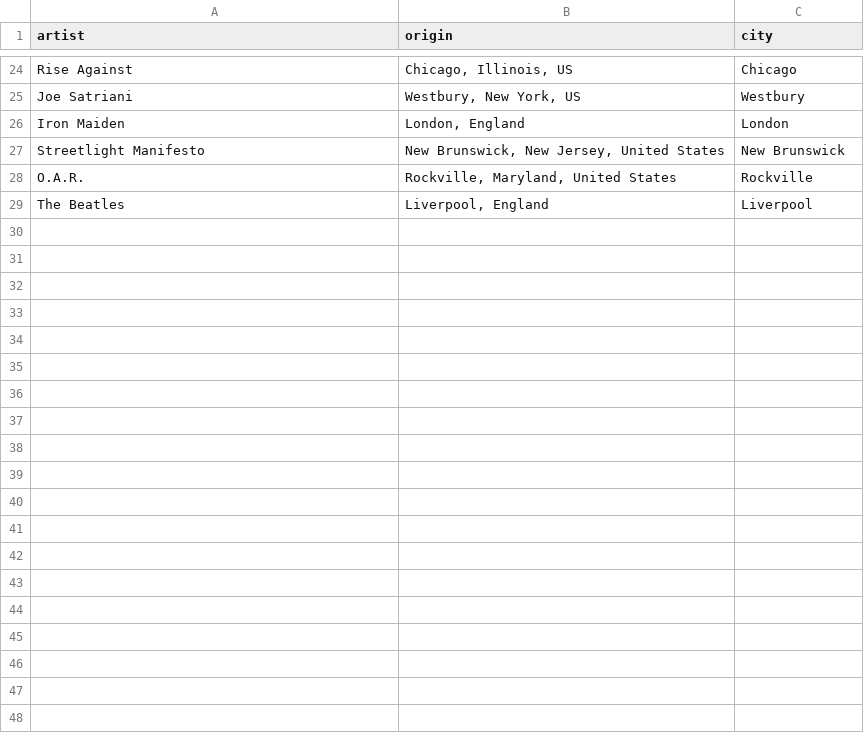
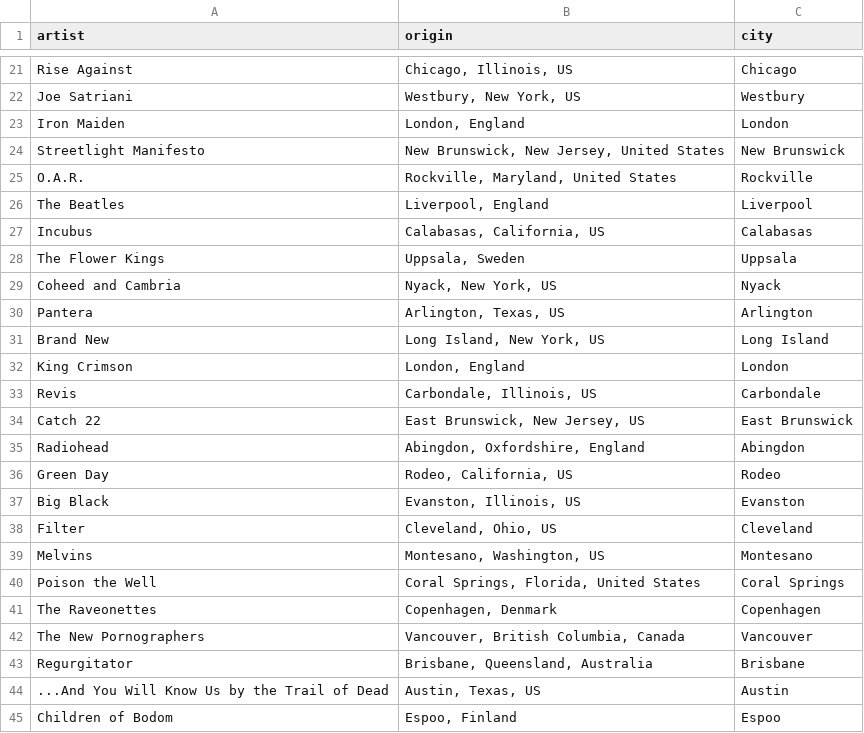
Before and after one commit to arnauog/what_the_rock, a CSV file: Datasets/df_locations.csv, drawn as a sheet; only a part is shown, gaps mark what is left out; the diff covers the shown part only; the diff names each change by its address in the sheet, - before the commit and + after, or states it on an @@ line.

```diff
--- a/Datasets/df_locations.csv
+++ b/Datasets/df_locations.csv
+row 27: Incubus | Calabasas, California, US | Calabasas
+row 28: The Flower Kings | Uppsala, Sweden | Uppsala
+row 29: Coheed and Cambria | Nyack, New York, US | Nyack
+row 30: Pantera | Arlington, Texas, US | Arlington
+row 31: Brand New | Long Island, New York, US | Long Island
+row 32: King Crimson | London, England | London
+row 33: Revis | Carbondale, Illinois, US | Carbondale
+row 34: Catch 22 | East Brunswick, New Jersey, US | East Brunswick
+row 35: Radiohead | Abingdon, Oxfordshire, England | Abingdon
+row 36: Green Day | Rodeo, California, US | Rodeo
+row 37: Big Black | Evanston, Illinois, US | Evanston
+row 38: Filter | Cleveland, Ohio, US | Cleveland
+row 39: Melvins | Montesano, Washington, US | Montesano
+row 40: Poison the Well | Coral Springs, Florida, United States | Coral Springs
+row 41: The Raveonettes | Copenhagen, Denmark | Copenhagen
+row 42: The New Pornographers | Vancouver, British Columbia, Canada | Vancouver
+row 43: Regurgitator | Brisbane, Queensland, Australia | Brisbane
+row 44: ...And You Will Know Us by the Trail of Dead | Austin, Texas, US | Austin
+row 45: Children of Bodom | Espoo, Finland | Espoo
```
Also changed, not shown: 44 added rows and 3 removed rows elsewhere in this file, 9 other files.
